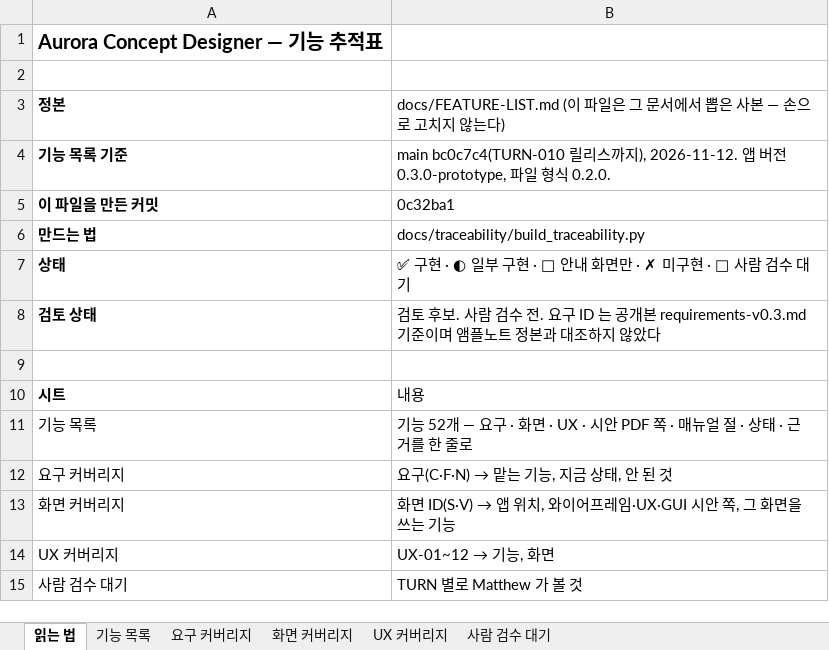
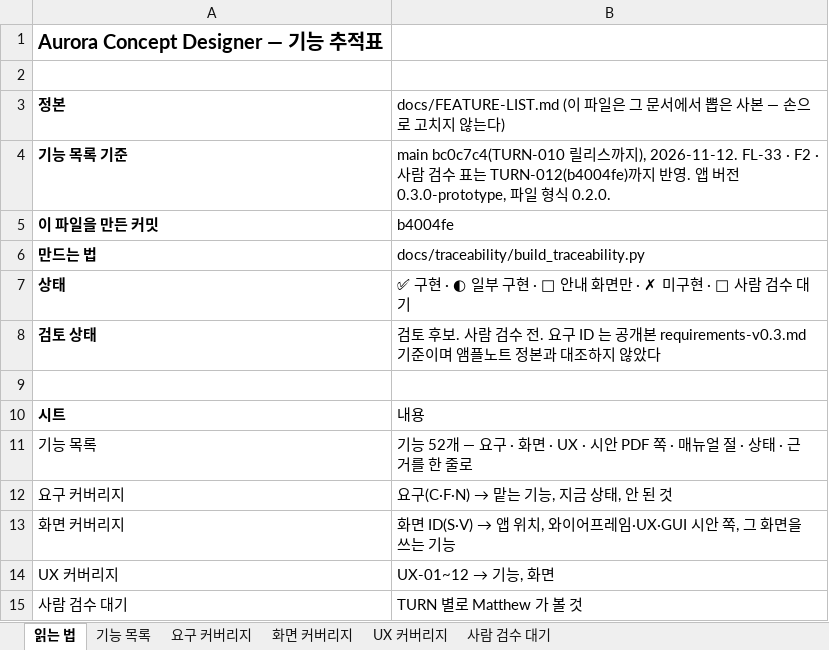
Before and after one commit to kotaeji/EquipCD_G, an Excel workbook: docs/traceability/Feature_Traceability.xlsx, sheet 읽는 법, drawn as a sheet; values as stored, in another font and other column widths than the file's, no borders; the diff names each change by its address in the sheet, - before the commit and + after, or states it on an @@ line.

```diff
--- a/docs/traceability/Feature_Traceability.xlsx (sheet 읽는 법)
+++ b/docs/traceability/Feature_Traceability.xlsx (sheet 읽는 법)
-B4: …), 2026-11-12. 앱…
+B4: …), 2026-11-12. FL-33 · F2 · 사람 검수 표는 TURN-012(b4004fe)까지 반영. 앱…
-B5: 0c32ba1
+B5: b4004fe
```
Also changed, not shown: sheet 사람 검수 대기, sheet 기능 목록, sheet 요구 커버리지, 3 other files.
